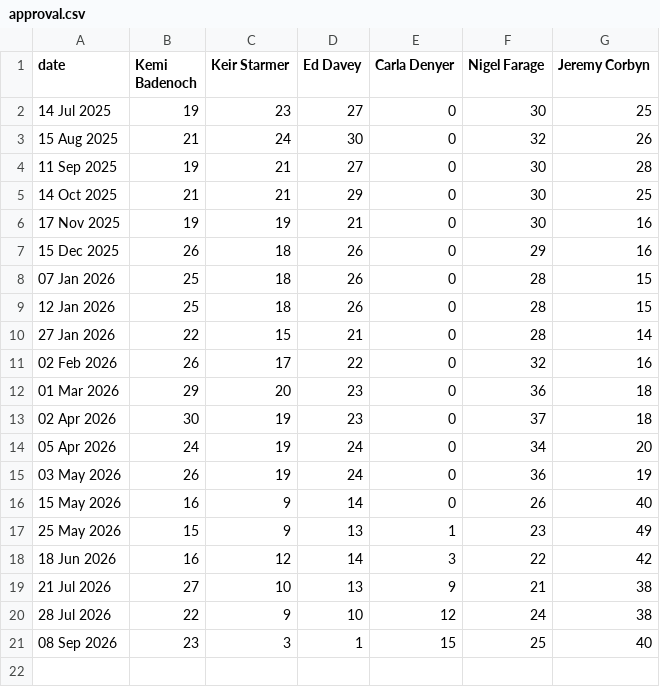
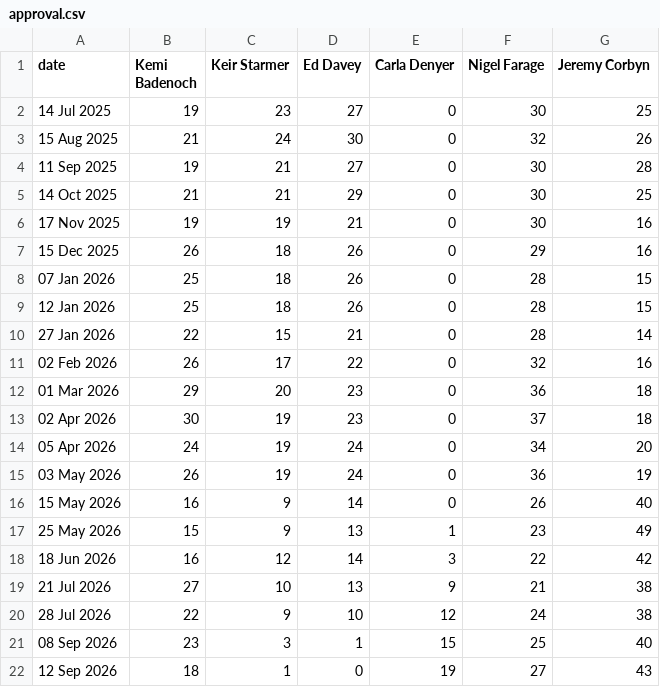
Before and after one commit to DHAP-HOC/Updates, a CSV file: approval.csv, drawn as a sheet.

Commit message:
Update approval.csv

```diff
--- a/approval.csv
+++ b/approval.csv
@@ -21 +21,2 @@ date,Kemi Badenoch,Keir Starmer,Ed Davey,Carla Denyer,Nigel Farage,Jeremy Corbyn
 08 Sep 2026,23,3,1,15,25,40
+12 Sep 2026,18,1,0,19,27,43
```
